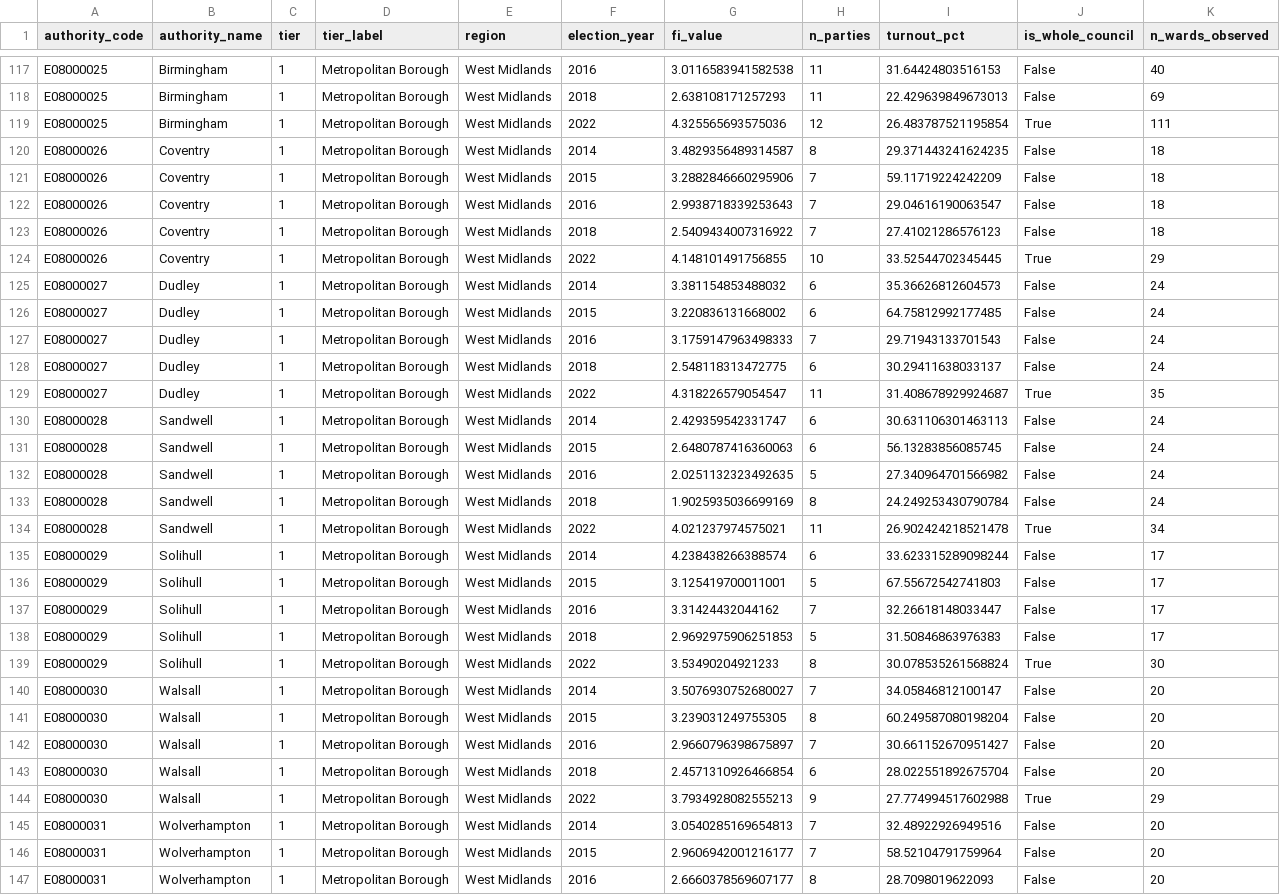
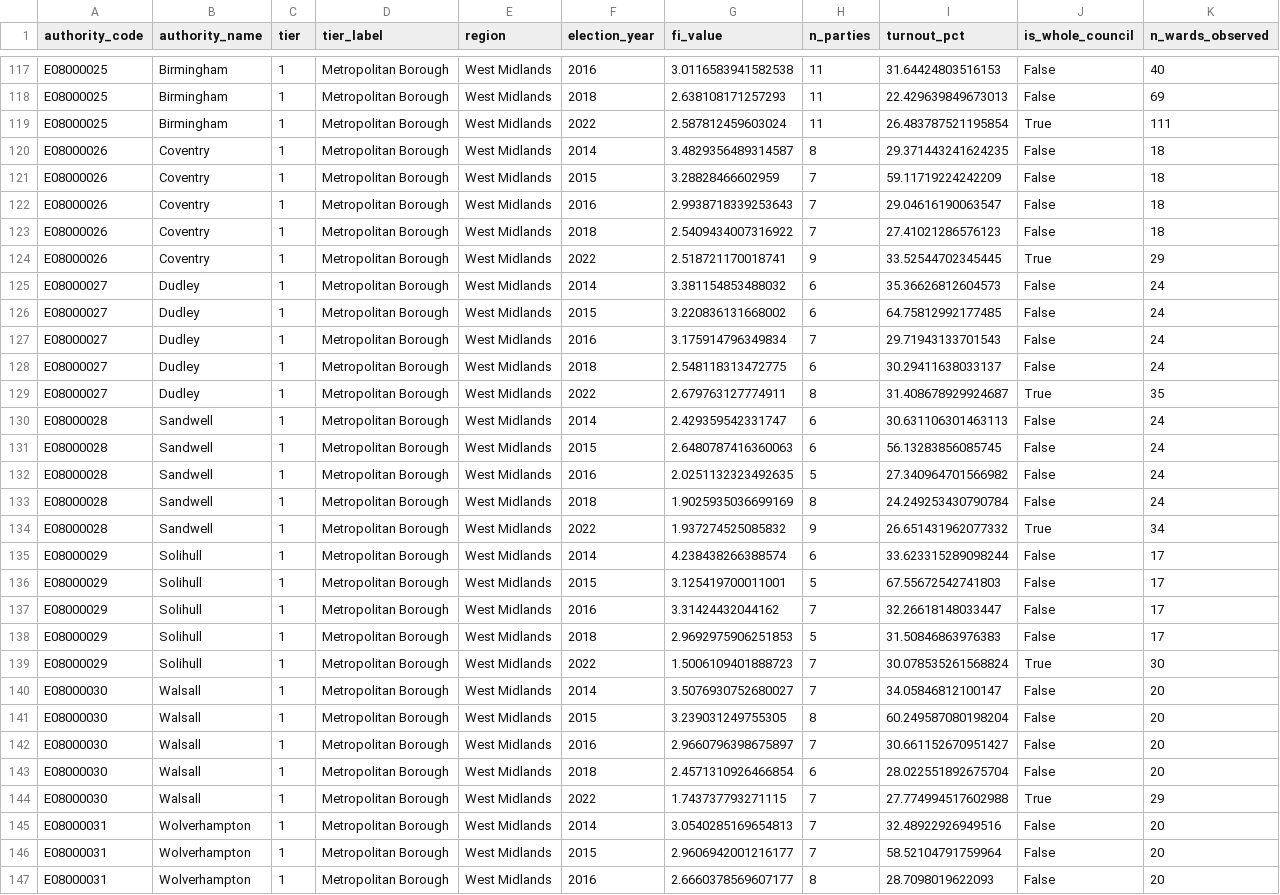
Before and after one commit to Wisabi-Analytics/civic-lens, a CSV file: reports/tableau_data/tableau_fi_timeseries.csv, drawn as a sheet; only a part is shown, gaps mark what is left out; the diff covers the shown part only.

```diff
--- a/reports/tableau_data/tableau_fi_timeseries.csv
+++ b/reports/tableau_data/tableau_fi_timeseries.csv
@@ -118,13 +118,13 @@ E08000025,Birmingham,1,Metropolitan Borough,West Midlands,2016,3.011658394158253
 E08000025,Birmingham,1,Metropolitan Borough,West Midlands,2018,2.638108171257293,11,22.429639849673013,False,69
-E08000025,Birmingham,1,Metropolitan Borough,West Midlands,2022,4.325565693575036,12,26.483787521195854,True,111
+E08000025,Birmingham,1,Metropolitan Borough,West Midlands,2022,2.587812459603024,11,26.483787521195854,True,111
 E08000026,Coventry,1,Metropolitan Borough,West Midlands,2014,3.4829356489314587,8,29.371443241624235,False,18
-E08000026,Coventry,1,Metropolitan Borough,West Midlands,2015,3.2882846660295906,7,59.11719224242209,False,18
+E08000026,Coventry,1,Metropolitan Borough,West Midlands,2015,3.28828466602959,7,59.11719224242209,False,18
 E08000026,Coventry,1,Metropolitan Borough,West Midlands,2016,2.9938718339253643,7,29.04616190063547,False,18
 E08000026,Coventry,1,Metropolitan Borough,West Midlands,2018,2.5409434007316922,7,27.41021286576123,False,18
-E08000026,Coventry,1,Metropolitan Borough,West Midlands,2022,4.148101491756855,10,33.52544702345445,True,29
+E08000026,Coventry,1,Metropolitan Borough,West Midlands,2022,2.518721170018741,9,33.52544702345445,True,29
 E08000027,Dudley,1,Metropolitan Borough,West Midlands,2014,3.381154853488032,6,35.36626812604573,False,24
 E08000027,Dudley,1,Metropolitan Borough,West Midlands,2015,3.220836131668002,6,64.75812992177485,False,24
-E08000027,Dudley,1,Metropolitan Borough,West Midlands,2016,3.1759147963498333,7,29.71943133701543,False,24
+E08000027,Dudley,1,Metropolitan Borough,West Midlands,2016,3.175914796349834,7,29.71943133701543,False,24
 E08000027,Dudley,1,Metropolitan Borough,West Midlands,2018,2.548118313472775,6,30.29411638033137,False,24
-E08000027,Dudley,1,Metropolitan Borough,West Midlands,2022,4.318226579054547,11,31.408678929924687,True,35
+E08000027,Dudley,1,Metropolitan Borough,West Midlands,2022,2.679763127774911,8,31.408678929924687,True,35
 E08000028,Sandwell,1,Metropolitan Borough,West Midlands,2014,2.429359542331747,6,30.631106301463113,False,24
@@ -133,3 +133,3 @@ E08000028,Sandwell,1,Metropolitan Borough,West Midlands,2016,2.0251132323492635,
 E08000028,Sandwell,1,Metropolitan Borough,West Midlands,2018,1.9025935036699169,8,24.249253430790784,False,24
-E08000028,Sandwell,1,Metropolitan Borough,West Midlands,2022,4.021237974575021,11,26.902424218521478,True,34
+E08000028,Sandwell,1,Metropolitan Borough,West Midlands,2022,1.937274525085832,9,26.651431962077332,True,34
 E08000029,Solihull,1,Metropolitan Borough,West Midlands,2014,4.238438266388574,6,33.623315289098244,False,17
@@ -138,3 +138,3 @@ E08000029,Solihull,1,Metropolitan Borough,West Midlands,2016,3.31424432044162,7,
 E08000029,Solihull,1,Metropolitan Borough,West Midlands,2018,2.9692975906251853,5,31.50846863976383,False,17
-E08000029,Solihull,1,Metropolitan Borough,West Midlands,2022,3.53490204921233,8,30.078535261568824,True,30
+E08000029,Solihull,1,Metropolitan Borough,West Midlands,2022,1.5006109401888723,7,30.078535261568824,True,30
 E08000030,Walsall,1,Metropolitan Borough,West Midlands,2014,3.5076930752680027,7,34.05846812100147,False,20
@@ -143,3 +143,3 @@ E08000030,Walsall,1,Metropolitan Borough,West Midlands,2016,2.9660796398675897,7
 E08000030,Walsall,1,Metropolitan Borough,West Midlands,2018,2.4571310926466854,6,28.022551892675704,False,20
-E08000030,Walsall,1,Metropolitan Borough,West Midlands,2022,3.7934928082555213,9,27.774994517602988,True,29
+E08000030,Walsall,1,Metropolitan Borough,West Midlands,2022,1.743737793271115,7,27.774994517602988,True,29
 E08000031,Wolverhampton,1,Metropolitan Borough,West Midlands,2014,3.0540285169654813,7,32.48922926949516,False,20
```
Also changed, not shown: 138 edited cells elsewhere in this file, reports/tableau_data/tableau_kpis.csv, reports/tableau_data/tableau_party_swings.csv, 5 other files.
